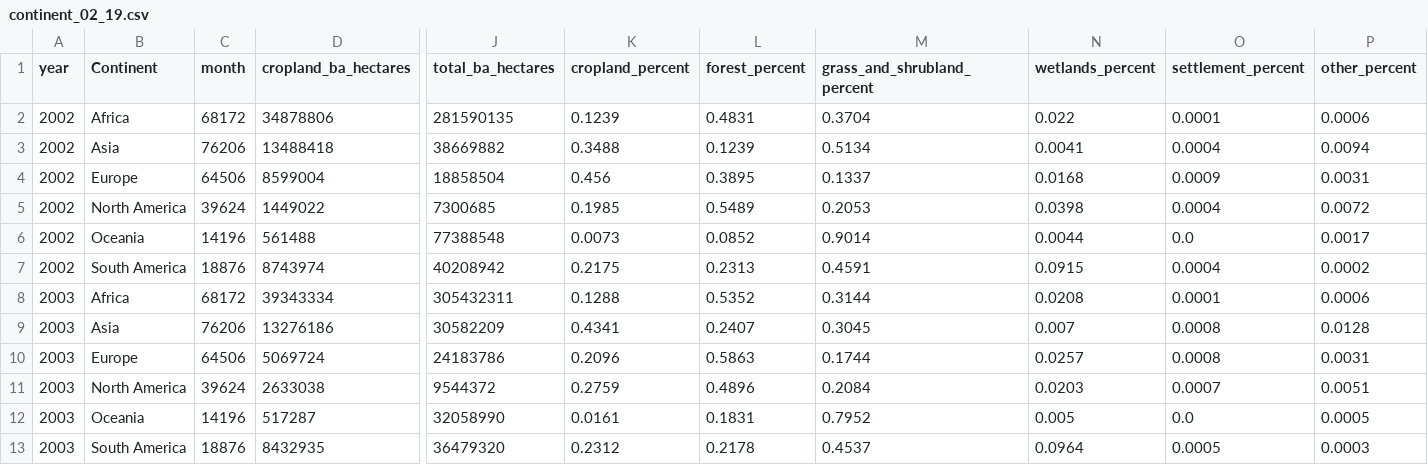
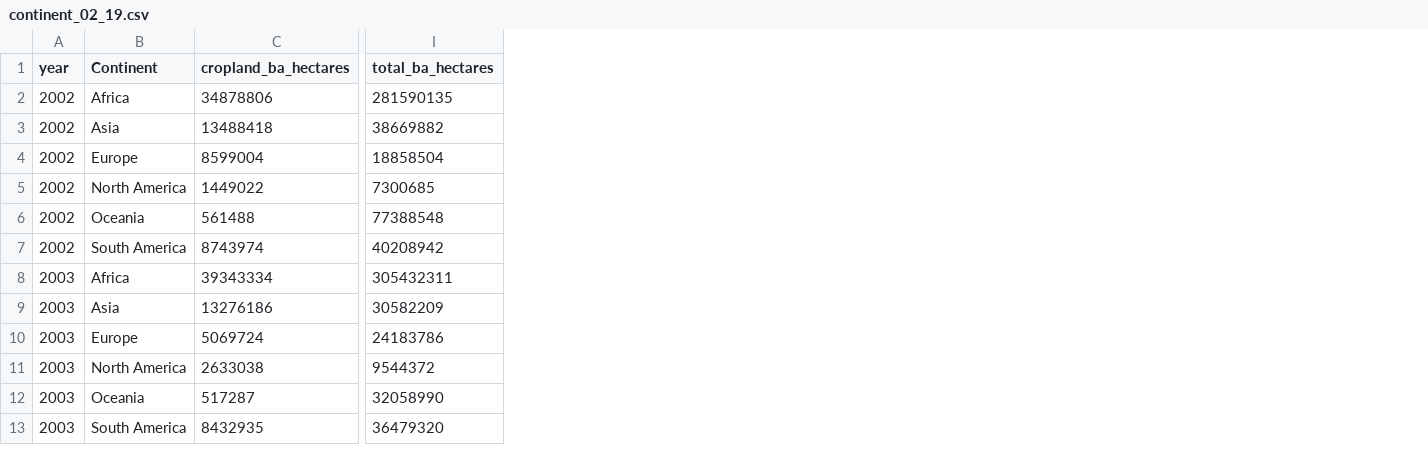
Before and after one commit to resource-watch/blog-analysis, a CSV file: req_021_facebook_fires/data/continent_02_19.csv, drawn as a sheet; only a part is shown, gaps mark what is left out; the diff names each change by its address in the sheet, - before the commit and + after, or states it on an @@ line.

Commit message:
continent level and country level burned area

```diff
--- a/req_021_facebook_fires/data/continent_02_19.csv
+++ b/req_021_facebook_fires/data/continent_02_19.csv
-column C (month), rows 2-13: 68172 | 76206 | 64506 | 39624 | 14196 | 18876 | 68172 | 76206 | 64506 | 39624 | 14196 | 18876
-column K (cropland_percent), rows 2-13: 0.1239 | 0.3488 | 0.456 | 0.1985 | 0.0073 | 0.2175 | 0.1288 | 0.4341 | 0.2096 | 0.2759 | 0.0161 | 0.2312
-column L (forest_percent), rows 2-13: 0.4831 | 0.1239 | 0.3895 | 0.5489 | 0.0852 | 0.2313 | 0.5352 | 0.2407 | 0.5863 | 0.4896 | 0.1831 | 0.2178
-column M (grass_and_shrubland_percent), rows 2-13: 0.3704 | 0.5134 | 0.1337 | 0.2053 | 0.9014 | 0.4591 | 0.3144 | 0.3045 | 0.1744 | 0.2084 | 0.7952 | 0.4537
-column N (wetlands_percent), rows 2-13: 0.022 | 0.0041 | 0.0168 | 0.0398 | 0.0044 | 0.0915 | 0.0208 | 0.007 | 0.0257 | 0.0203 | 0.005 | 0.0964
-column O (settlement_percent), rows 2-13: 0.0001 | 0.0004 | 0.0009 | 0.0004 | 0.0 | 0.0004 | 0.0001 | 0.0008 | 0.0008 | 0.0007 | 0.0 | 0.0005
-column P (other_percent), rows 2-13: 0.0006 | 0.0094 | 0.0031 | 0.0072 | 0.0017 | 0.0002 | 0.0006 | 0.0128 | 0.0031 | 0.0051 | 0.0005 | 0.0003
```
Also changed, not shown: 1 other file.
